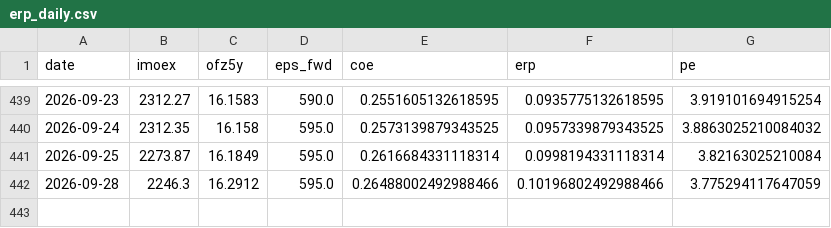
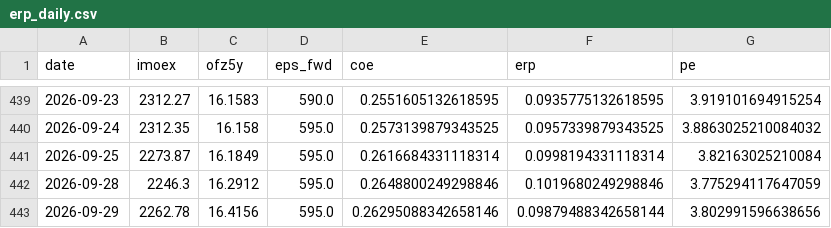
Before and after one commit to davidovaevgeshua-cloud/erp-dashboard, a CSV file: erp_daily.csv, drawn as a sheet; only a part is shown, gaps mark what is left out.

```diff
--- a/erp_daily.csv
+++ b/erp_daily.csv
@@ -441,2 +441,3 @@ date,imoex,ofz5y,eps_fwd,coe,erp,pe
 2026-09-25,2273.87,16.1849,595.0,0.2616684331118314,0.0998194331118314,3.82163025210084
-2026-09-28,2246.3,16.2912,595.0,0.26488002492988466,0.10196802492988466,3.775294117647059
+2026-09-28,2246.3,16.2912,595.0,0.2648800249298846,0.1019680249298846,3.775294117647059
+2026-09-29,2262.78,16.4156,595.0,0.26295088342658146,0.09879488342658144,3.802991596638656
```
Also changed, not shown: erp_quarterly.csv, 2 other files.
